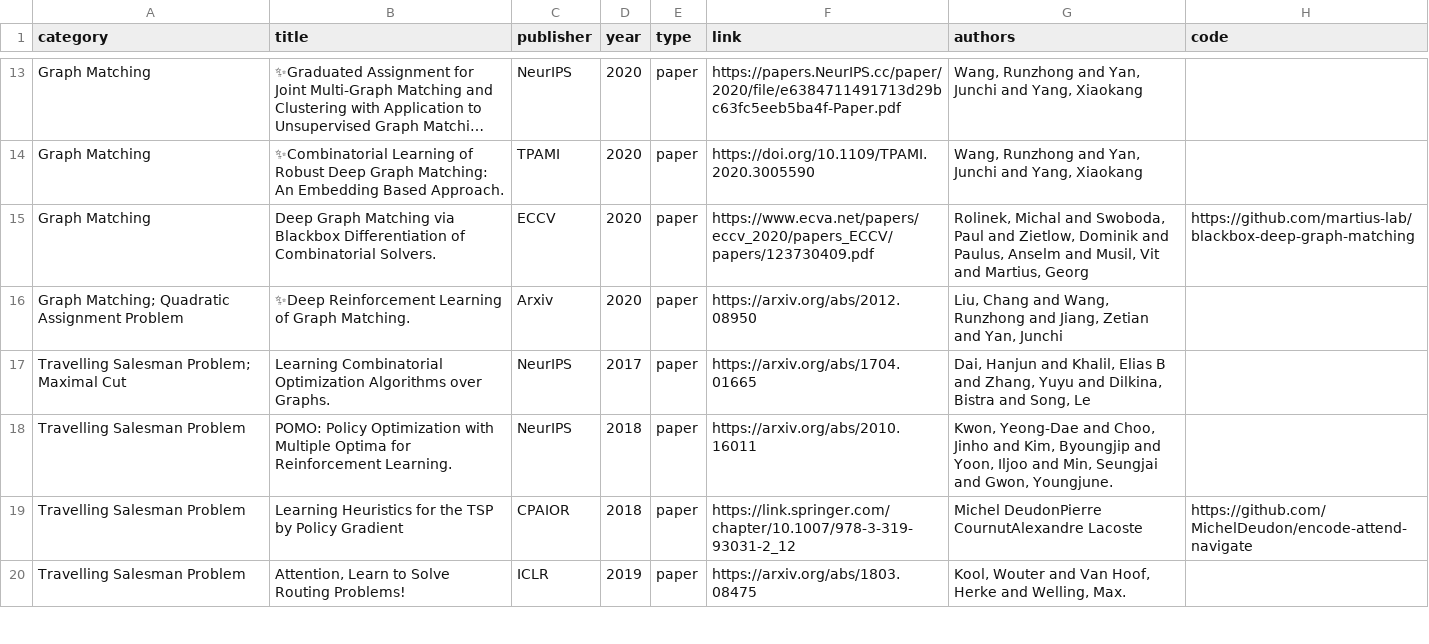
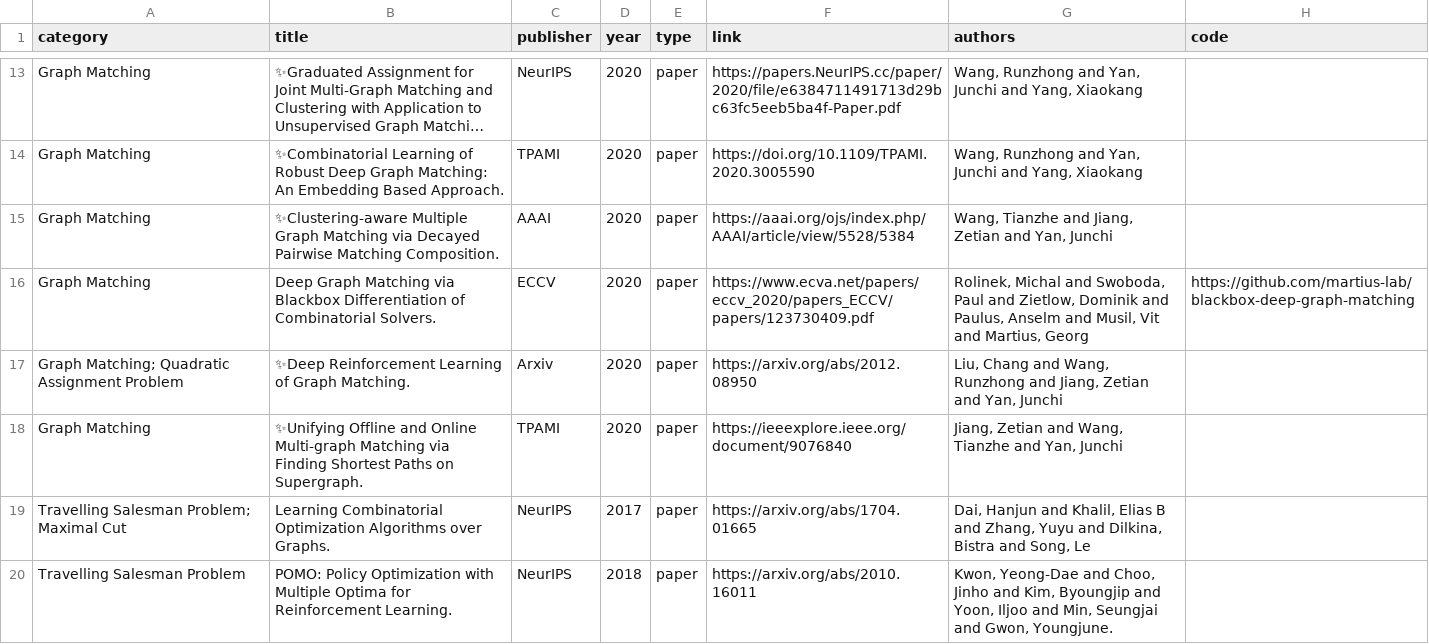
Before and after one commit to Thinklab-SJTU/awesome-ml4co, a CSV file: data/papers.csv, drawn as a sheet; only a part is shown, gaps mark what is left out; the shorter side is filled out with more unchanged rows; long unchanged cells end in …; the diff names each change by its address in the sheet, - before the commit and + after, or states it on an @@ line.

Commit message:
add papers

```diff
--- a/data/papers.csv
+++ b/data/papers.csv
+row 15: Graph Matching | ✨Clustering-aware Multiple Graph Matching via Decayed Pairwise Matching Composition. | AAAI | 2020 | paper | https://aaai.org/ojs/index.php/AAAI/article/view/5528/5384 | Wang, Tianzhe and Jiang, Zetian and Yan, Junchi
+row 18: Graph Matching | ✨Unifying Offline and Online Multi-graph Matching via Finding Shortest Paths on Supergraph. | TPAMI | 2020 | paper | https://ieeexplore.ieee.org/document/9076840 | Jiang, Zetian and Wang, Tianzhe and Yan, Junchi
```
Also changed, not shown: 1 other file.
